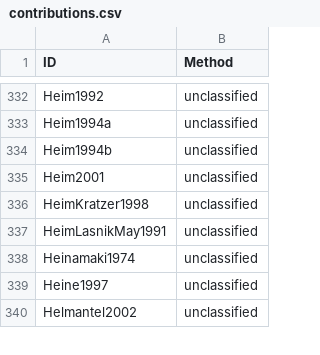
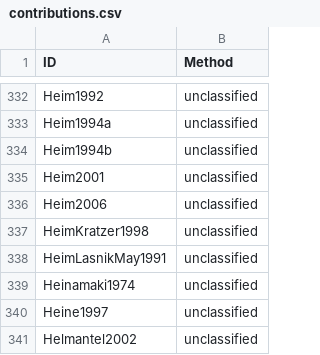
Before and after one commit to linglib-community/linglib, a CSV file: Linglib/Data/Examples/contributions.csv, drawn as a sheet; only a part is shown, gaps mark what is left out; the diff names each change by its address in the sheet, - before the commit and + after, or states it on an @@ line.

Commit message:
feat(Semantics/Degree): degree negation and its scope; Heim 2006

```diff
--- a/Linglib/Data/Examples/contributions.csv
+++ b/Linglib/Data/Examples/contributions.csv
+row 336: Heim2006 | unclassified
```
Also changed, not shown: 7 other files.
